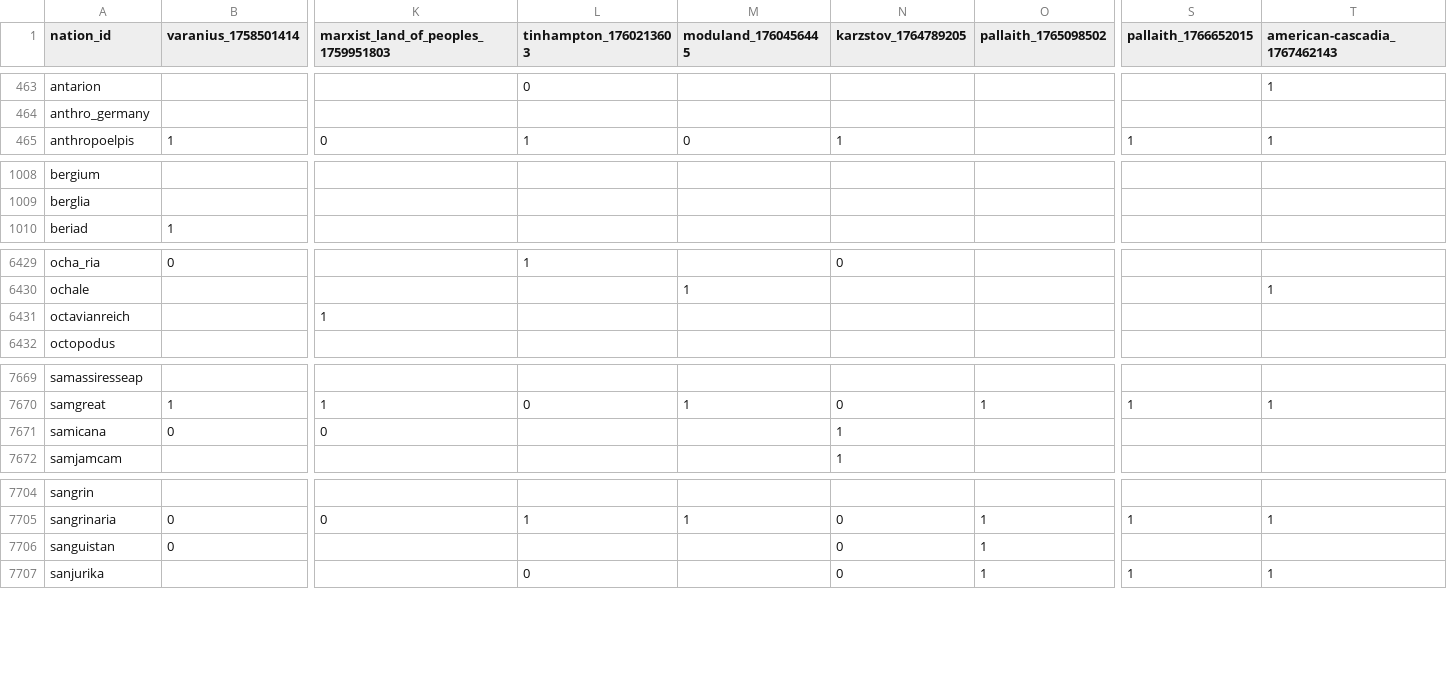
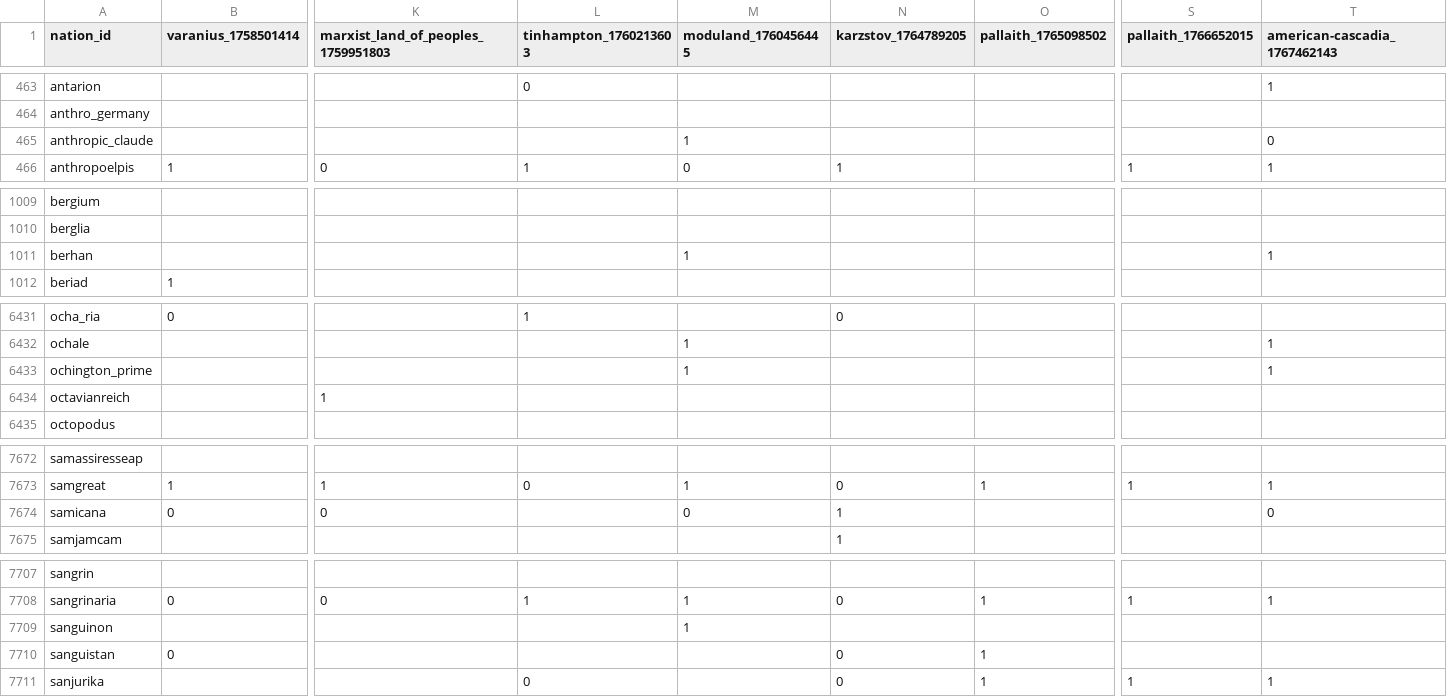
Before and after one commit to Bohaska/wa-voting-records, a CSV file: votes.csv, drawn as a sheet; only a part is shown, gaps mark what is left out; addresses are those after the commit; rows hold the shown columns only; the diff covers the shown part only; the diff names each change by its address in the sheet, - before the commit and + after, or states it on an @@ line.

Commit message:
UPDATE: Vote record CSV

```diff
--- a/votes.csv
+++ b/votes.csv
+row 465: anthropic_claude |  |  |  | 1 |  |  |  | 0
+row 1011: berhan |  |  |  | 1 |  |  |  | 1
+row 6433: ochington_prime |  |  |  | 1 |  |  |  | 1
-M7674 (moduland_1760456445): (empty)
+M7674 (moduland_1760456445): 0
-T7674 (american-cascadia_1767462143): (empty)
+T7674 (american-cascadia_1767462143): 0
+row 7709: sanguinon |  |  |  | 1
```
Also changed, not shown: 13 edited cells elsewhere in this file, 1 other file.
